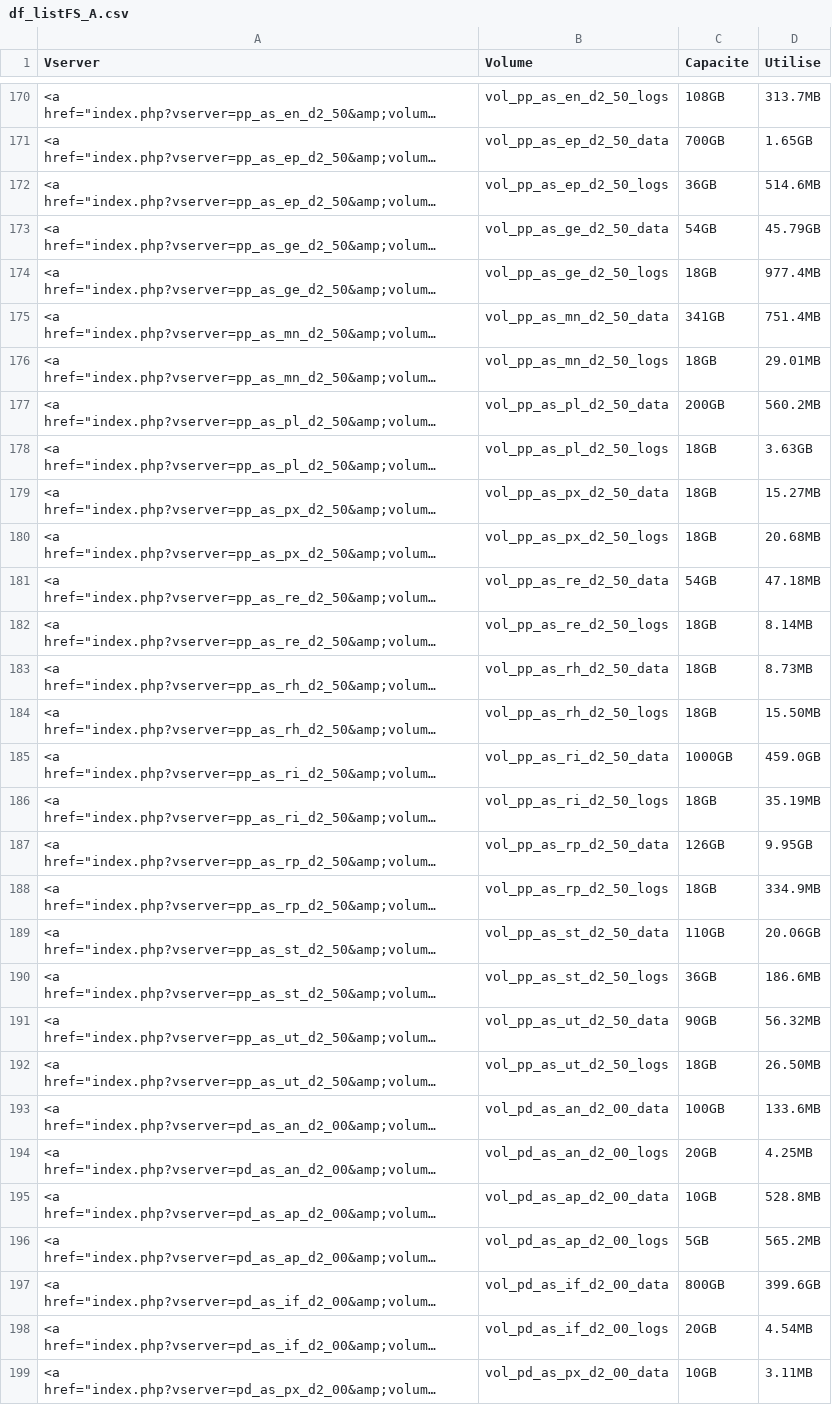
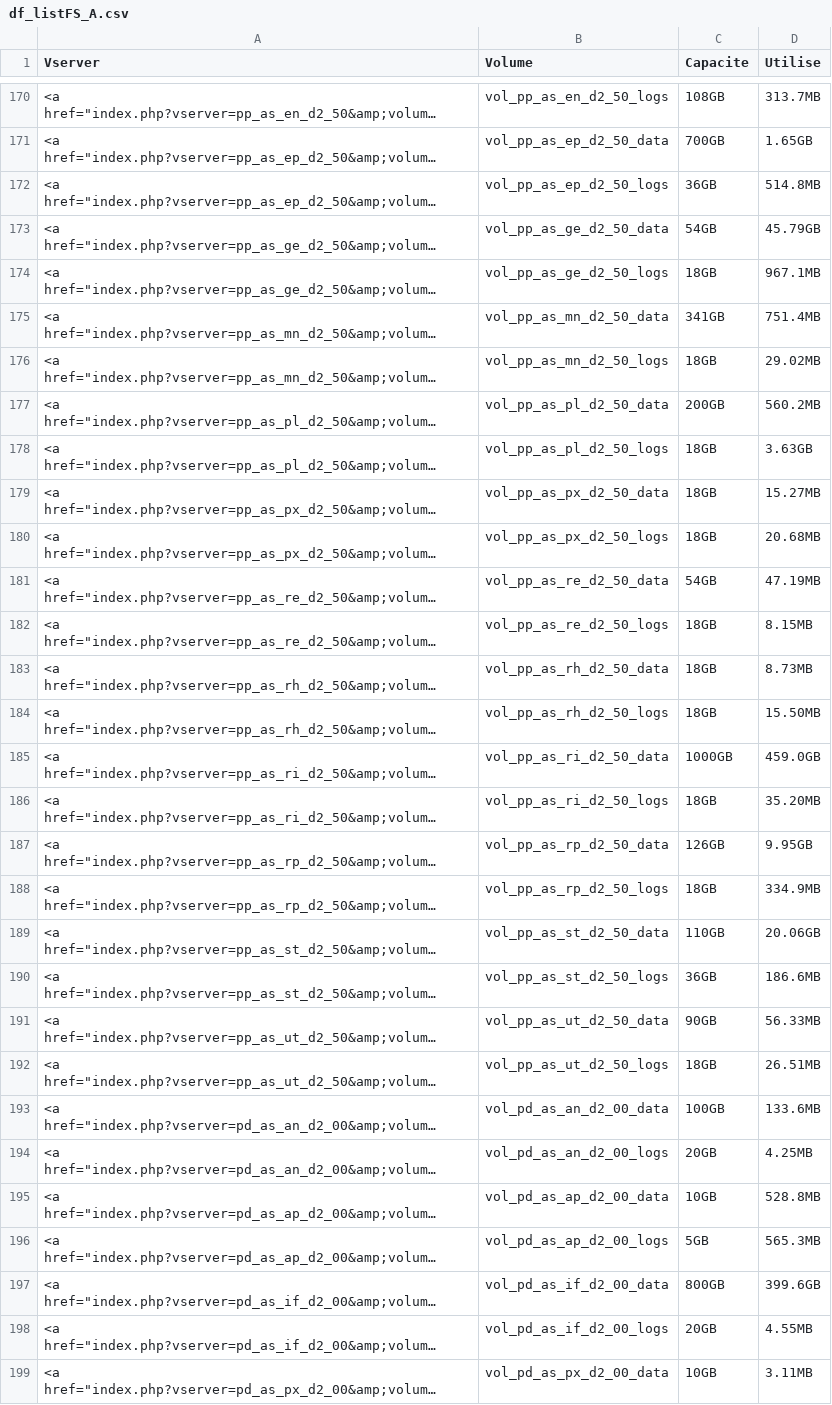
Before and after one commit to s9d9n0/Applishare_Vision, a CSV file: dataframe/df_listFS_A.csv, drawn as a sheet; only a part is shown, gaps mark what is left out; long unchanged cells end in …; the diff covers the shown part only; the diff names each change by its address in the sheet, - before the commit and + after, or states it on an @@ line.

```diff
--- a/dataframe/df_listFS_A.csv
+++ b/dataframe/df_listFS_A.csv
-D172 (Utilise): 514.6MB
+D172 (Utilise): 514.8MB
-D174 (Utilise): 977.4MB
+D174 (Utilise): 967.1MB
-D176 (Utilise): 29.01MB
+D176 (Utilise): 29.02MB
-D181 (Utilise): 47.18MB
+D181 (Utilise): 47.19MB
-D182 (Utilise): 8.14MB
+D182 (Utilise): 8.15MB
-D186 (Utilise): 35.19MB
+D186 (Utilise): 35.20MB
-D191 (Utilise): 56.32MB
+D191 (Utilise): 56.33MB
-D192 (Utilise): 26.50MB
+D192 (Utilise): 26.51MB
-D196 (Utilise): 565.2MB
+D196 (Utilise): 565.3MB
-D198 (Utilise): 4.54MB
+D198 (Utilise): 4.55MB
```
Also changed, not shown: 81 edited cells elsewhere in this file, dataframe/df_fusion.csv, dataframe/df_listFS_B.csv, 9 other files.
